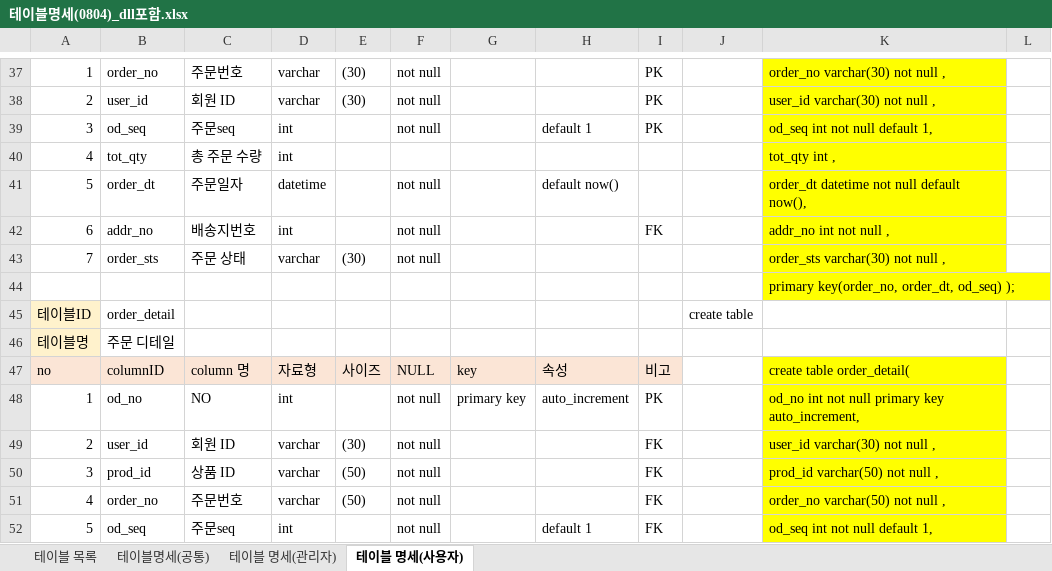
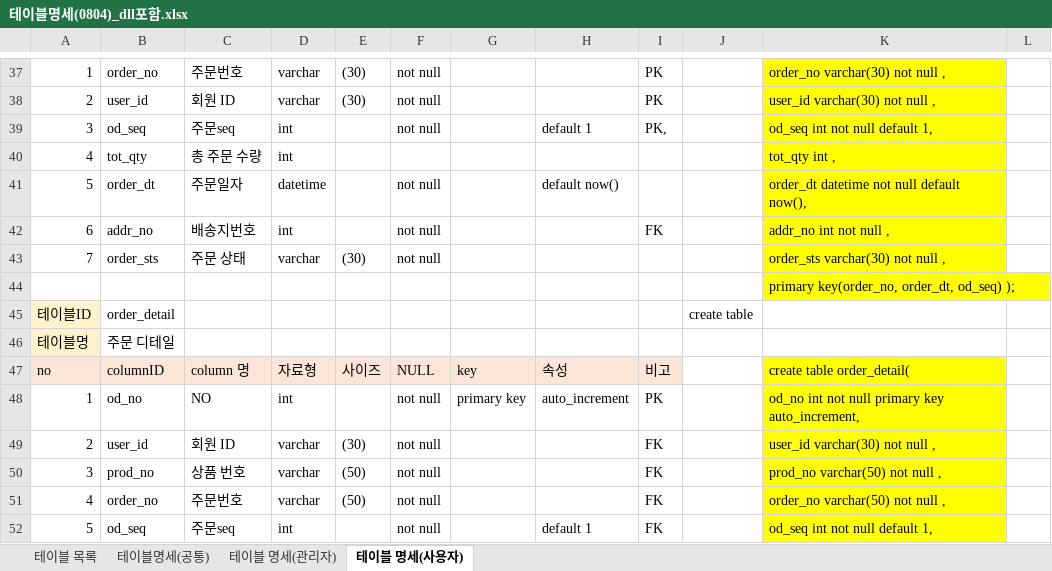
Before and after one commit to hakGuenLee/TeamProject, an Excel workbook: 문서모음/테이블명세(0804)_dll포함.xlsx, sheet 테이블 명세(사용자), drawn as a sheet; only a part is shown, gaps mark what is left out; values as stored, in another font and other column widths than the file's, no borders; the diff names each change by its address in the sheet, - before the commit and + after, or states it on an @@ line.

```diff
--- a/문서모음/테이블명세(0804)_dll포함.xlsx (sheet 테이블 명세(사용자))
+++ b/문서모음/테이블명세(0804)_dll포함.xlsx (sheet 테이블 명세(사용자))
-I39: PK
+I39: PK,
-B50: prod_id
+B50: prod_no
-C50: 상품 ID
+C50: 상품 번호
-K50: prod_id varchar(50) not null ,
+K50: prod_no varchar(50) not null ,
```
Also changed, not shown: 14 other files.
